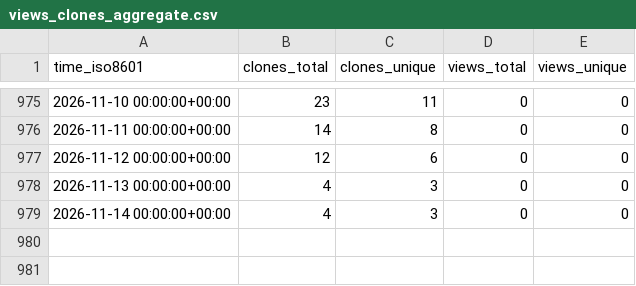
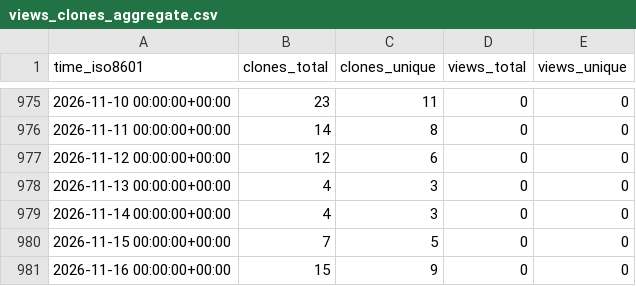
Before and after one commit to stablecaps/rkraken-architecture, a CSV file: stablecaps/rkraken-architecture/ghrs-data/views_clones_aggregate.csv, drawn as a sheet; only a part is shown, gaps mark what is left out.

```diff
--- a/stablecaps/rkraken-architecture/ghrs-data/views_clones_aggregate.csv
+++ b/stablecaps/rkraken-architecture/ghrs-data/views_clones_aggregate.csv
@@ -979 +979,3 @@ time_iso8601,clones_total,clones_unique,views_total,views_unique
 2026-11-14 00:00:00+00:00,4,3,0,0
+2026-11-15 00:00:00+00:00,7,5,0,0
+2026-11-16 00:00:00+00:00,15,9,0,0
```
Also changed, not shown: 1 other file.
